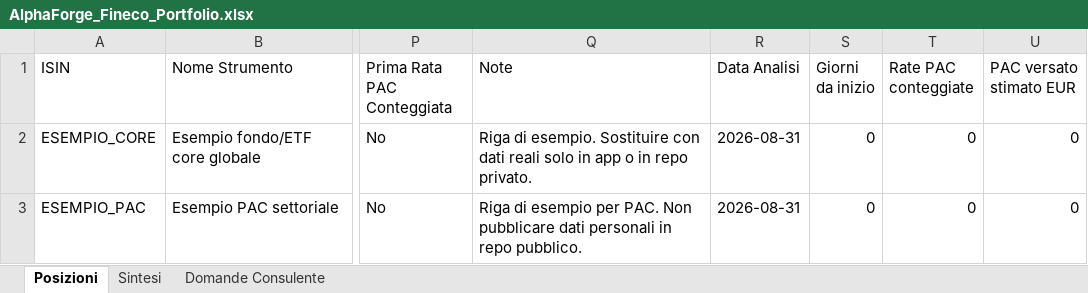
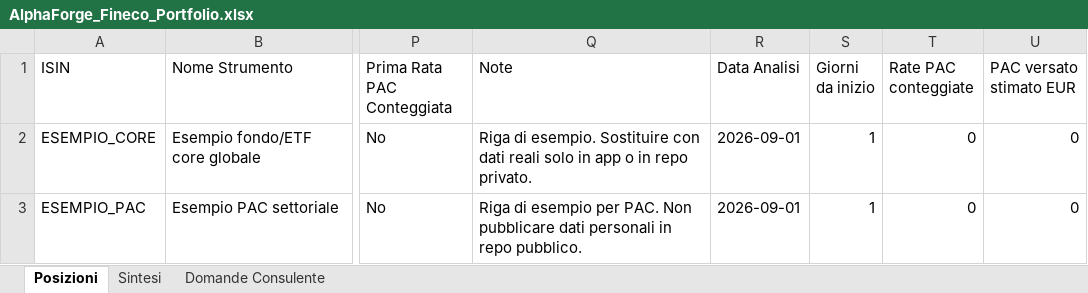
Before and after one commit to mirkomazzacuva/etf-intelligence-agent, an Excel workbook: AlphaForge_Fineco_Portfolio.xlsx, sheet Posizioni, drawn as a sheet; only a part is shown, gaps mark what is left out; values as stored, in another font and other column widths than the file's, no borders; the diff names each change by its address in the sheet, - before the commit and + after, or states it on an @@ line.

```diff
--- a/AlphaForge_Fineco_Portfolio.xlsx (sheet Posizioni)
+++ b/AlphaForge_Fineco_Portfolio.xlsx (sheet Posizioni)
-R2:R3 (Data Analisi): 2026-08-31
+R2:R3 (Data Analisi): 2026-09-01
-S2:S3 (Giorni da inizio): 0
+S2:S3 (Giorni da inizio): 1
```
Also changed, not shown: sheet Sintesi, AlphaForge_Action_Plan.xlsx, AlphaForge_Insights.xlsx, 14 other files.
